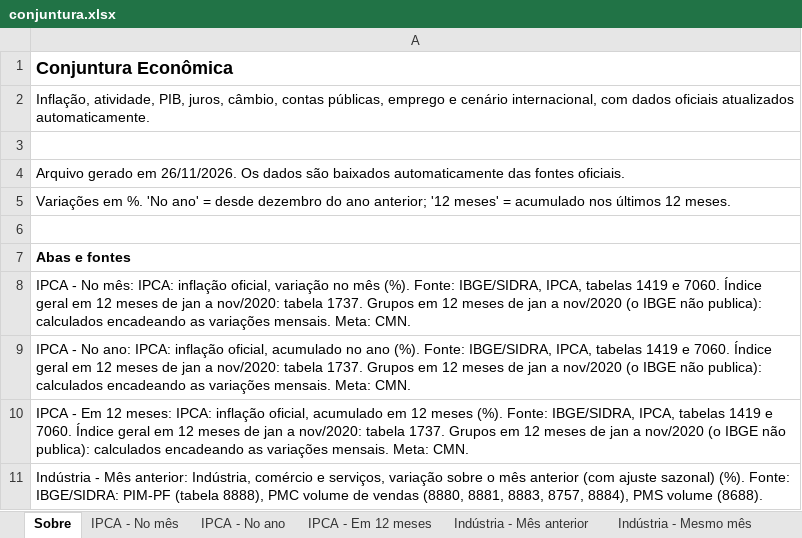
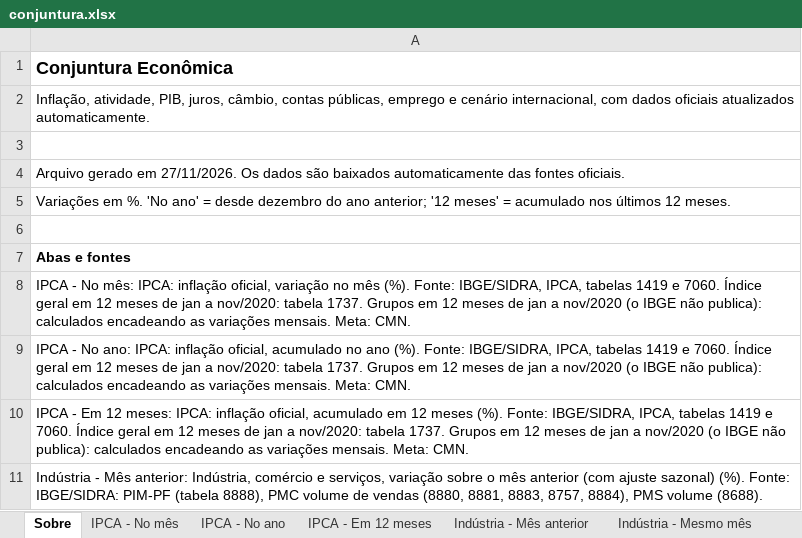
Before and after one commit to FarsulBigData/paineis, an Excel workbook: dados/conjuntura.xlsx, sheet Sobre, drawn as a sheet; only a part is shown; values as stored, in another font and other column widths than the file's, no borders; the diff names each change by its address in the sheet, - before the commit and + after, or states it on an @@ line.

Commit message:
Conjuntura Econômica: dados atualizados em 27/11/2026 00:46

```diff
--- a/dados/conjuntura.xlsx (sheet Sobre)
+++ b/dados/conjuntura.xlsx (sheet Sobre)
-A4: …gerado em 26/11/2026. Os dados…
+A4: …gerado em 27/11/2026. Os dados…
```
Also changed, not shown: 2 other files.
